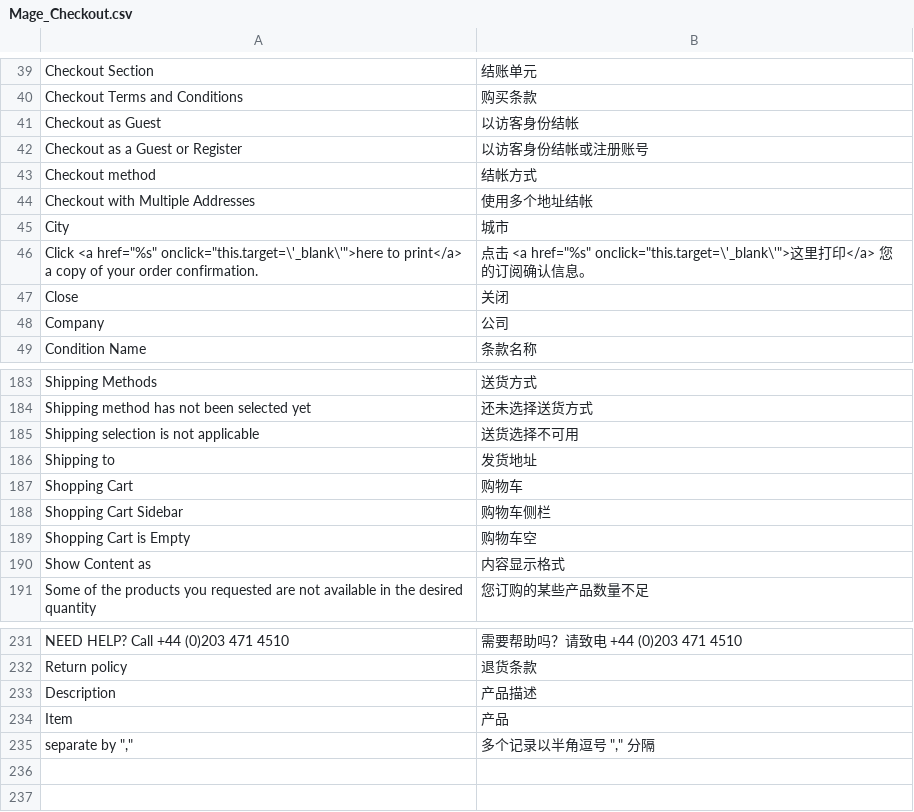
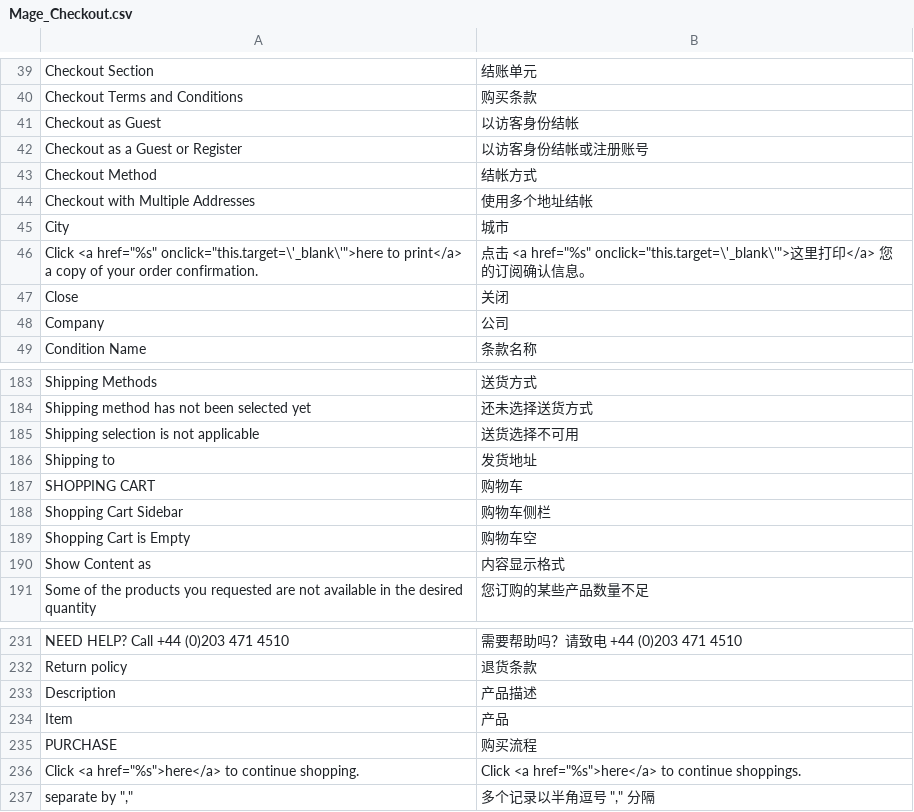
Before and after one commit to amoro119/QINNKO, a CSV file: app/locale/zh_CN/Mage_Checkout.csv, drawn as a sheet; only a part is shown, gaps mark what is left out.

```diff
--- a/app/locale/zh_CN/Mage_Checkout.csv
+++ b/app/locale/zh_CN/Mage_Checkout.csv
@@ -42,3 +42,3 @@
 "Checkout as a Guest or Register","以访客身份结帐或注册账号"
-"Checkout method","结帐方式"
+"Checkout Method","结帐方式"
 "Checkout with Multiple Addresses","使用多个地址结帐"
@@ -186,3 +186,3 @@
 "Shipping to","发货地址"
-"Shopping Cart","购物车"
+"SHOPPING CART","购物车"
 "Shopping Cart Sidebar","购物车侧栏"
@@ -234,2 +234,4 @@
 "Item","产品"
+"PURCHASE","购买流程"
+"Click <a href=""%s"">here</a> to continue shopping.","Click <a href=""%s"">here</a> to continue shoppings."
 "separate by "",""","多个记录以半角逗号 "","" 分隔"
```
Also changed, not shown: 9 other files.
